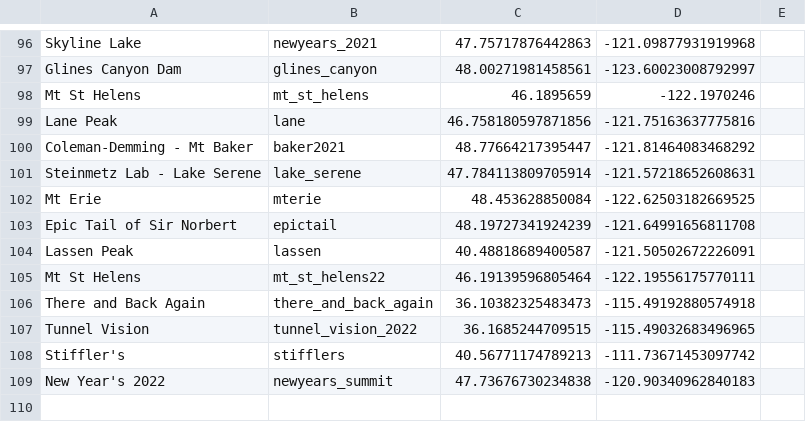
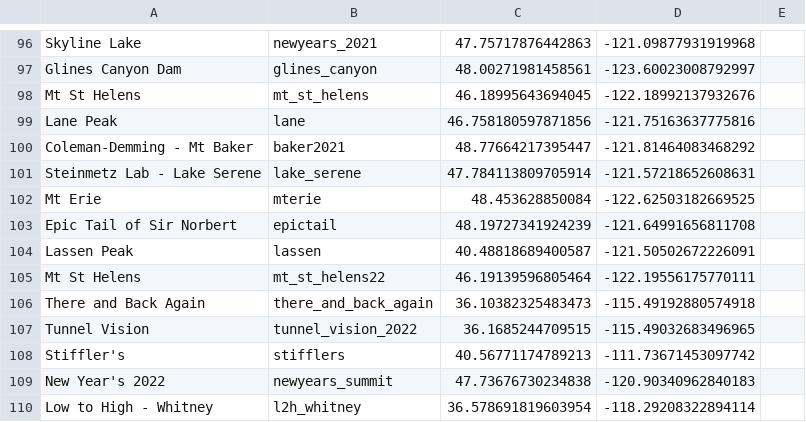
Before and after one commit to dbirman/web, a CSV file: images/ss/ss.csv, drawn as a sheet; only a part is shown, gaps mark what is left out.

Commit message:
l2h whitney
better position for another ss

```diff
--- a/images/ss/ss.csv
+++ b/images/ss/ss.csv
@@ -97,3 +97,3 @@ Skyline Lake,newyears_2021,47.75717876442863,-121.09877931919968
 Glines Canyon Dam,glines_canyon,48.00271981458561,-123.60023008792997
-Mt St Helens,mt_st_helens,46.1895659,-122.1970246
+Mt St Helens,mt_st_helens,46.18995643694045, -122.18992137932676
 Lane Peak,lane,46.758180597871856, -121.75163637775816
@@ -109 +109,2 @@ Stiffler's,stifflers,40.56771174789213, -111.73671453097742
 New Year's 2022,newyears_summit,47.73676730234838, -120.90340962840183
+Low to High - Whitney,l2h_whitney,36.578691819603954, -118.29208322894114
```
Also changed, not shown: 2 other files.
